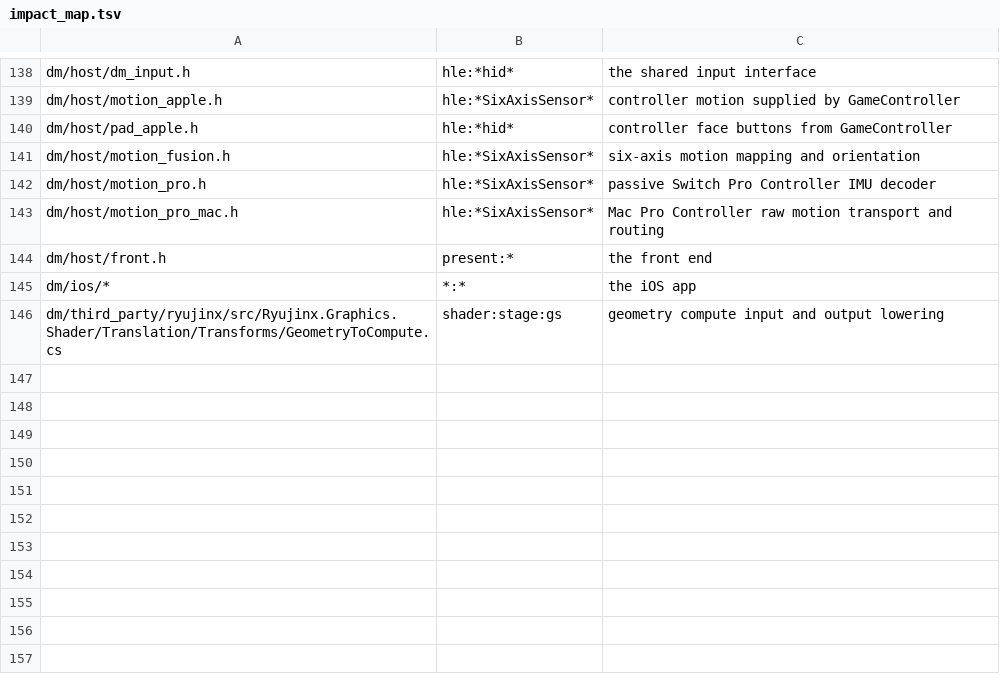
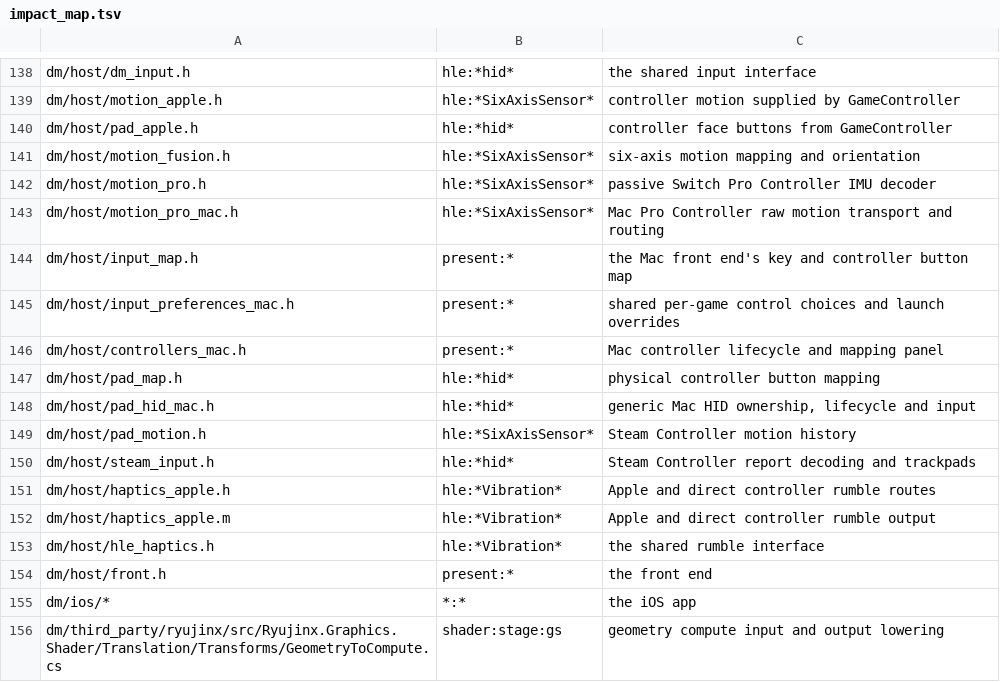
Before and after one commit to cover93-95/nxnative, a TSV file: dm/tools/impact_map.tsv, drawn as a sheet; only a part is shown, gaps mark what is left out.

```diff
--- a/dm/tools/impact_map.tsv
+++ b/dm/tools/impact_map.tsv
@@ -143,2 +143,12 @@ dm/host/motion_pro.h	hle:*SixAxisSensor*	passive Switch Pro Controller IMU decod
 dm/host/motion_pro_mac.h	hle:*SixAxisSensor*	Mac Pro Controller raw motion transport and routing
+dm/host/input_map.h	present:*	the Mac front end's key and controller button map
+dm/host/input_preferences_mac.h	present:*	shared per-game control choices and launch overrides
+dm/host/controllers_mac.h	present:*	Mac controller lifecycle and mapping panel
+dm/host/pad_map.h	hle:*hid*	physical controller button mapping
+dm/host/pad_hid_mac.h	hle:*hid*	generic Mac HID ownership, lifecycle and input
+dm/host/pad_motion.h	hle:*SixAxisSensor*	Steam Controller motion history
+dm/host/steam_input.h	hle:*hid*	Steam Controller report decoding and trackpads
+dm/host/haptics_apple.h	hle:*Vibration*	Apple and direct controller rumble routes
+dm/host/haptics_apple.m	hle:*Vibration*	Apple and direct controller rumble output
+dm/host/hle_haptics.h	hle:*Vibration*	the shared rumble interface
 dm/host/front.h	present:*	the front end
```
Also changed, not shown: docs/env_switches.tsv, 30 other files.
